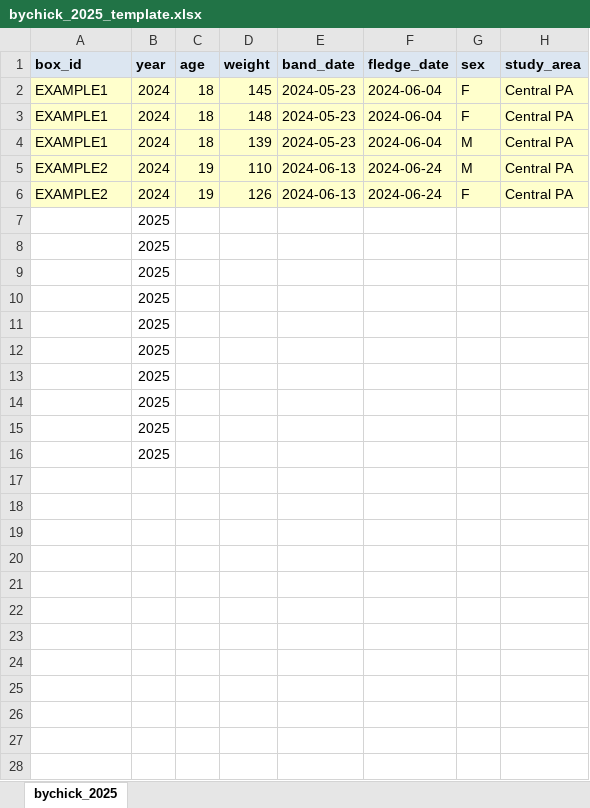
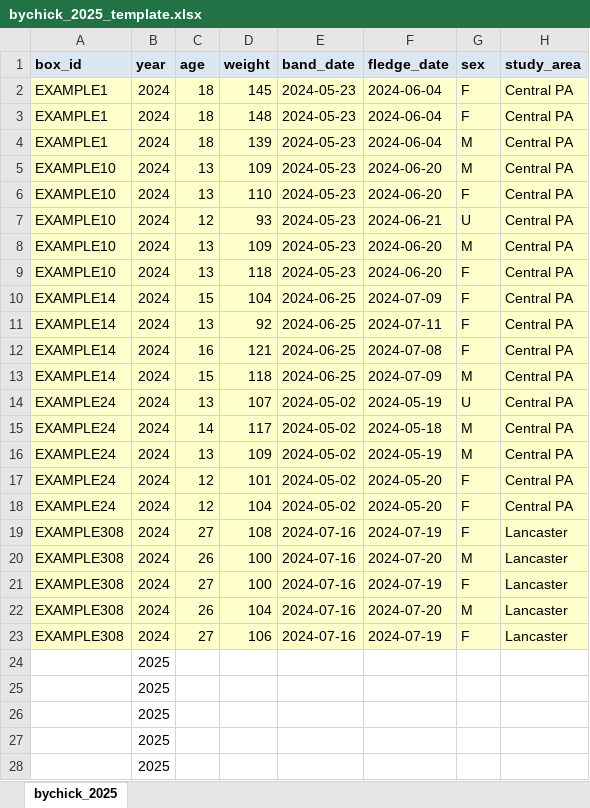
Before and after one commit to leosoccio/kestrelbox, an Excel workbook: data-raw/bychick_2025_template.xlsx, sheet bychick_2025, drawn as a sheet; only a part is shown; the shorter side is filled out with more unchanged rows; values as stored, in another font and other column widths than the file's, no borders; the diff names each change by its address in the sheet, - before the commit and + after, or states it on an @@ line.

Commit message:
template for steve 2025 data

```diff
--- a/data-raw/bychick_2025_template.xlsx (sheet bychick_2025)
+++ b/data-raw/bychick_2025_template.xlsx (sheet bychick_2025)
-A5:A6 (box_id): EXAMPLE2
+A5:A6 (box_id): EXAMPLE10
-C5:C6 (age): 19
+C5:C6 (age): 13
-D5 (weight): 110
+D5 (weight): 109
-E5:E6 (band_date): 2024-06-13
+E5:E6 (band_date): 2024-05-23
-F5:F6 (fledge_date): 2024-06-24
+F5:F6 (fledge_date): 2024-06-20
-D6 (weight): 126
+D6 (weight): 110
+row 7: EXAMPLE10 | 2024 | 12 | 93 | 2024-05-23 | 2024-06-21 | U | Central PA
+row 8: EXAMPLE10 | 2024 | 13 | 109 | 2024-05-23 | 2024-06-20 | M | Central PA
+row 9: EXAMPLE10 | 2024 | 13 | 118 | 2024-05-23 | 2024-06-20 | F | Central PA
+row 10: EXAMPLE14 | 2024 | 15 | 104 | 2024-06-25 | 2024-07-09 | F | Central PA
+row 11: EXAMPLE14 | 2024 | 13 | 92 | 2024-06-25 | 2024-07-11 | F | Central PA
+row 12: EXAMPLE14 | 2024 | 16 | 121 | 2024-06-25 | 2024-07-08 | F | Central PA
+row 13: EXAMPLE14 | 2024 | 15 | 118 | 2024-06-25 | 2024-07-09 | M | Central PA
+row 14: EXAMPLE24 | 2024 | 13 | 107 | 2024-05-02 | 2024-05-19 | U | Central PA
+row 15: EXAMPLE24 | 2024 | 14 | 117 | 2024-05-02 | 2024-05-18 | M | Central PA
+row 16: EXAMPLE24 | 2024 | 13 | 109 | 2024-05-02 | 2024-05-19 | M | Central PA
+row 17: EXAMPLE24 | 2024 | 12 | 101 | 2024-05-02 | 2024-05-20 | F | Central PA
+row 18: EXAMPLE24 | 2024 | 12 | 104 | 2024-05-02 | 2024-05-20 | F | Central PA
+row 19: EXAMPLE308 | 2024 | 27 | 108 | 2024-07-16 | 2024-07-19 | F | Lancaster
+row 20: EXAMPLE308 | 2024 | 26 | 100 | 2024-07-16 | 2024-07-20 | M | Lancaster
+row 21: EXAMPLE308 | 2024 | 27 | 100 | 2024-07-16 | 2024-07-19 | F | Lancaster
+row 22: EXAMPLE308 | 2024 | 26 | 104 | 2024-07-16 | 2024-07-20 | M | Lancaster
+row 23: EXAMPLE308 | 2024 | 27 | 106 | 2024-07-16 | 2024-07-19 | F | Lancaster
```
Also changed, not shown: data-raw/bybox_2025_template.xlsx, 1 other file.
